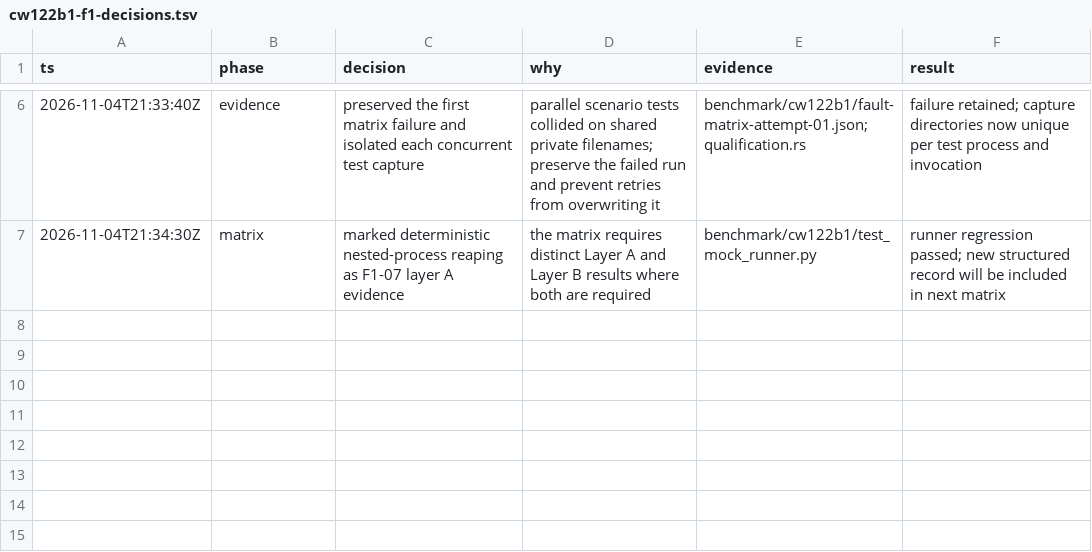
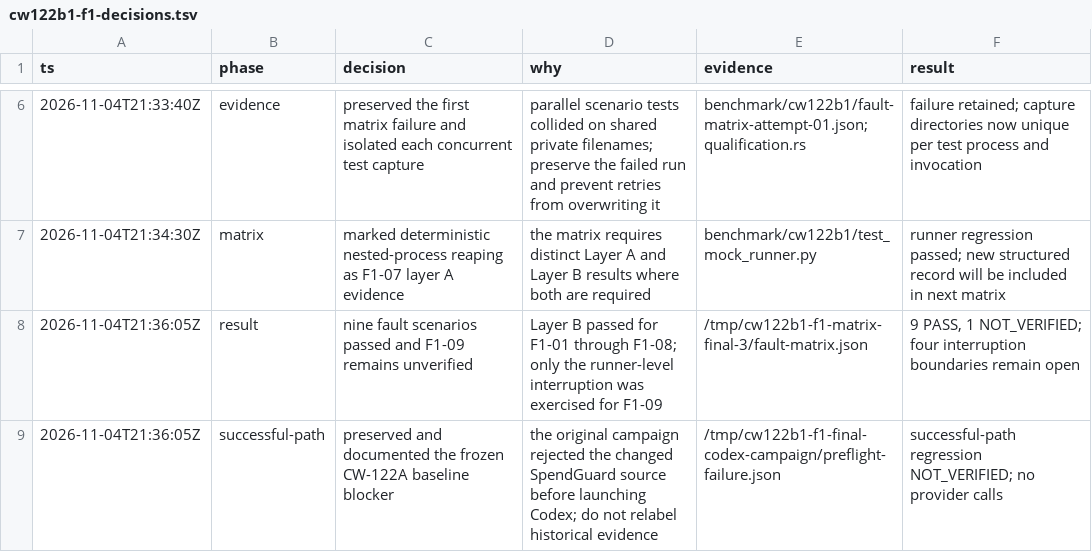
Before and after one commit to GionaGranchelli/context-watcher, a TSV file: .audit/cw122b1-f1-decisions.tsv, drawn as a sheet; only a part is shown, gaps mark what is left out.

Commit message:
Record successful-path freeze gate in F1 matrix

```diff
--- a/.audit/cw122b1-f1-decisions.tsv
+++ b/.audit/cw122b1-f1-decisions.tsv
@@ -7 +7,3 @@ ts	phase	decision	why	evidence	result
 2026-11-04T21:34:30Z	matrix	marked deterministic nested-process reaping as F1-07 layer A evidence	the matrix requires distinct Layer A and Layer B results where both are required	benchmark/cw122b1/test_mock_runner.py	runner regression passed; new structured record will be included in next matrix
+2026-11-04T21:36:05Z	result	nine fault scenarios passed and F1-09 remains unverified	Layer B passed for F1-01 through F1-08; only the runner-level interruption was exercised for F1-09	/tmp/cw122b1-f1-matrix-final-3/fault-matrix.json	9 PASS, 1 NOT_VERIFIED; four interruption boundaries remain open
+2026-11-04T21:36:05Z	successful-path	preserved and documented the frozen CW-122A baseline blocker	the original campaign rejected the changed SpendGuard source before launching Codex; do not relabel historical evidence	/tmp/cw122b1-f1-final-codex-campaign/preflight-failure.json	successful-path regression NOT_VERIFIED; no provider calls
```
Also changed, not shown: 1 other file.
